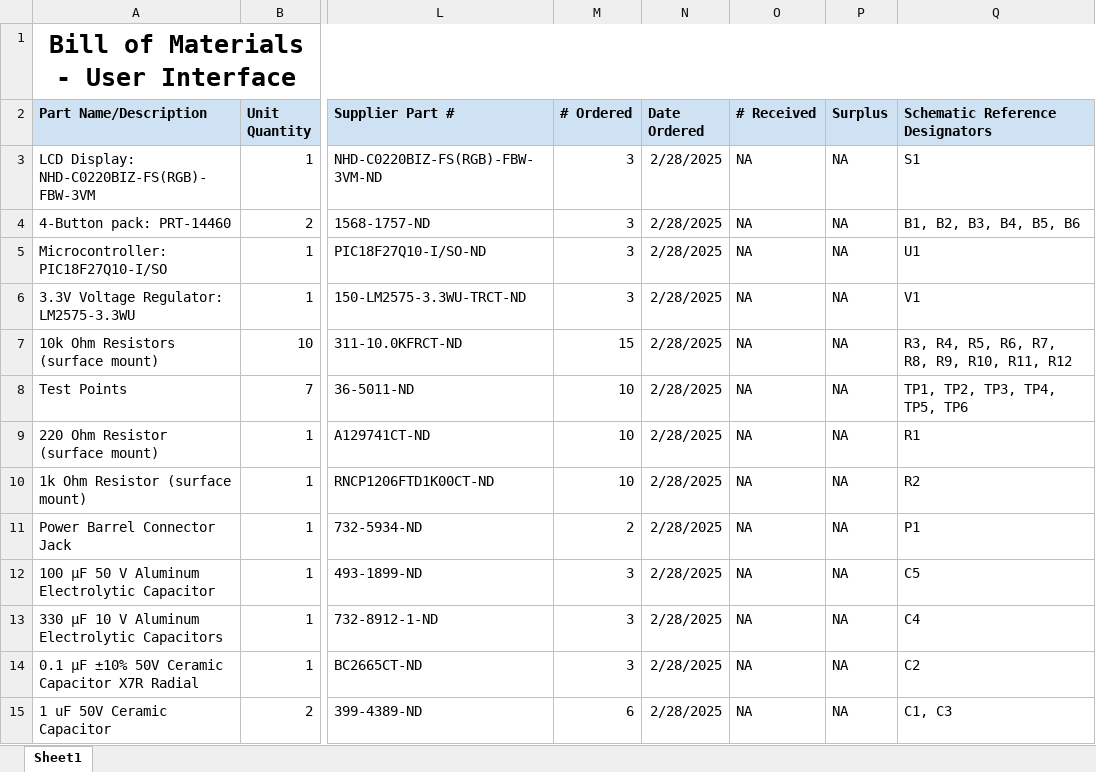
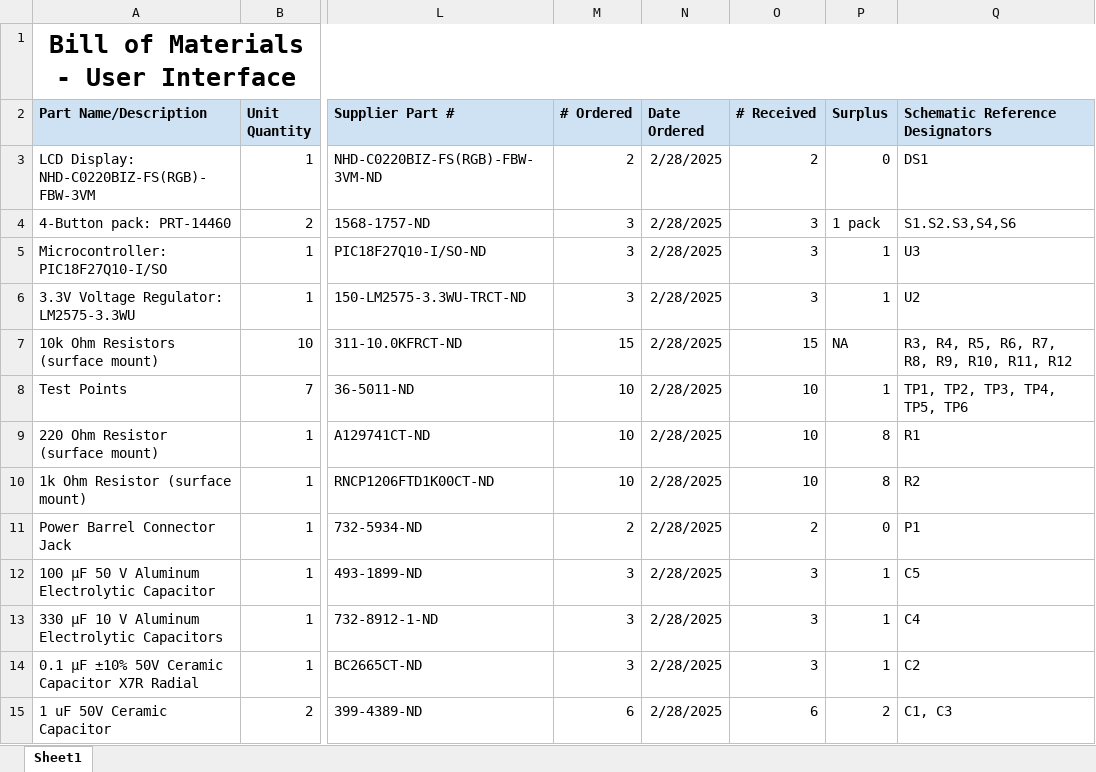
Before and after one commit to Rohan-Fernandez/Rohan-Fernandez.github.io, an Excel workbook: Images/Rohan Fernandez BoM.xlsx, sheet Sheet1, drawn as a sheet; only a part is shown, gaps mark what is left out; values as stored, in another font and other column widths than the file's, no borders; the diff covers the shown part only; the diff names each change by its address in the sheet, - before the commit and + after, or states it on an @@ line.

```diff
--- a/Images/Rohan Fernandez BoM.xlsx (sheet Sheet1)
+++ b/Images/Rohan Fernandez BoM.xlsx (sheet Sheet1)
-M3 (# Ordered): 3
+M3 (# Ordered): 2
-O3 (# Received): NA
+O3 (# Received): 2
-P3 (Surplus): NA
+P3 (Surplus): 0
-Q3 (Schematic Reference Designators): S1
+Q3 (Schematic Reference Designators): DS1
-O4:O6 (# Received): NA
+O4:O6 (# Received): 3
-P4 (Surplus): NA
+P4 (Surplus): 1 pack
-Q4 (Schematic Reference Designators): B1, B2, B3, B4, B5, B6
+Q4 (Schematic Reference Designators): S1.S2.S3,S4,S6
-P5:P6 (Surplus): NA
+P5:P6 (Surplus): 1
-Q5 (Schematic Reference Designators): U1
+Q5 (Schematic Reference Designators): U3
-Q6 (Schematic Reference Designators): V1
+Q6 (Schematic Reference Designators): U2
-O7 (# Received): NA
+O7 (# Received): 15
-O8:O10 (# Received): NA
+O8:O10 (# Received): 10
-P8 (Surplus): NA
+P8 (Surplus): 1
-P9:P10 (Surplus): NA
+P9:P10 (Surplus): 8
-O11 (# Received): NA
+O11 (# Received): 2
-P11 (Surplus): NA
+P11 (Surplus): 0
-O12:O14 (# Received): NA
+O12:O14 (# Received): 3
-P12:P14 (Surplus): NA
+P12:P14 (Surplus): 1
-O15 (# Received): NA
+O15 (# Received): 6
-P15 (Surplus): NA
+P15 (Surplus): 2
```
Also changed, not shown: 3 added rows, 3 removed rows, 12 edited cells and cell formats elsewhere in this sheet, 2 other files.
